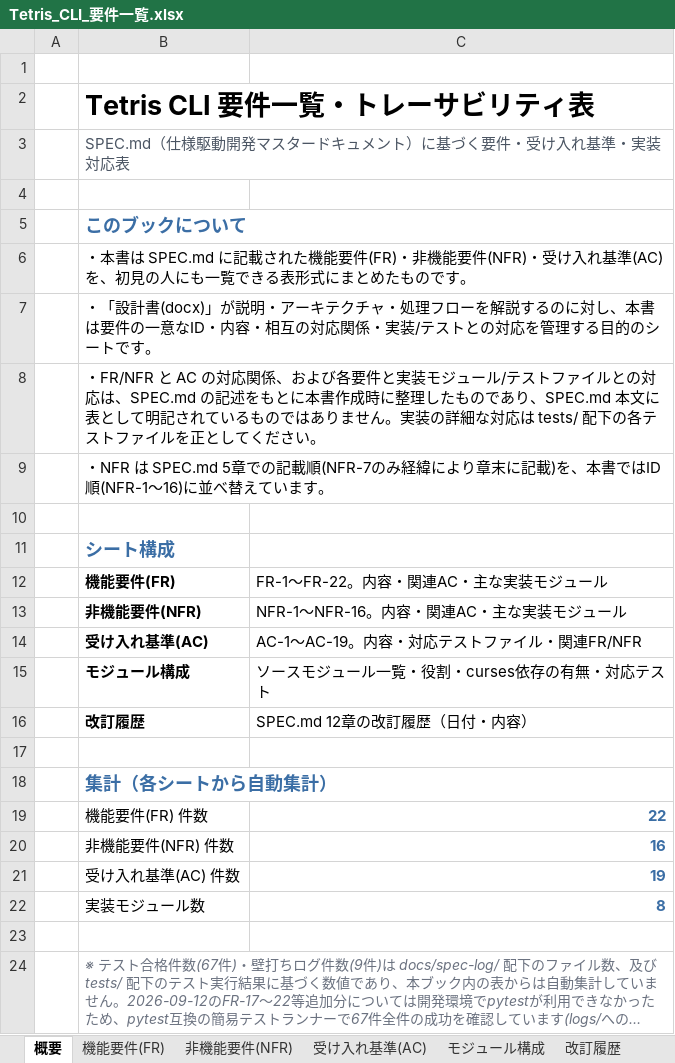
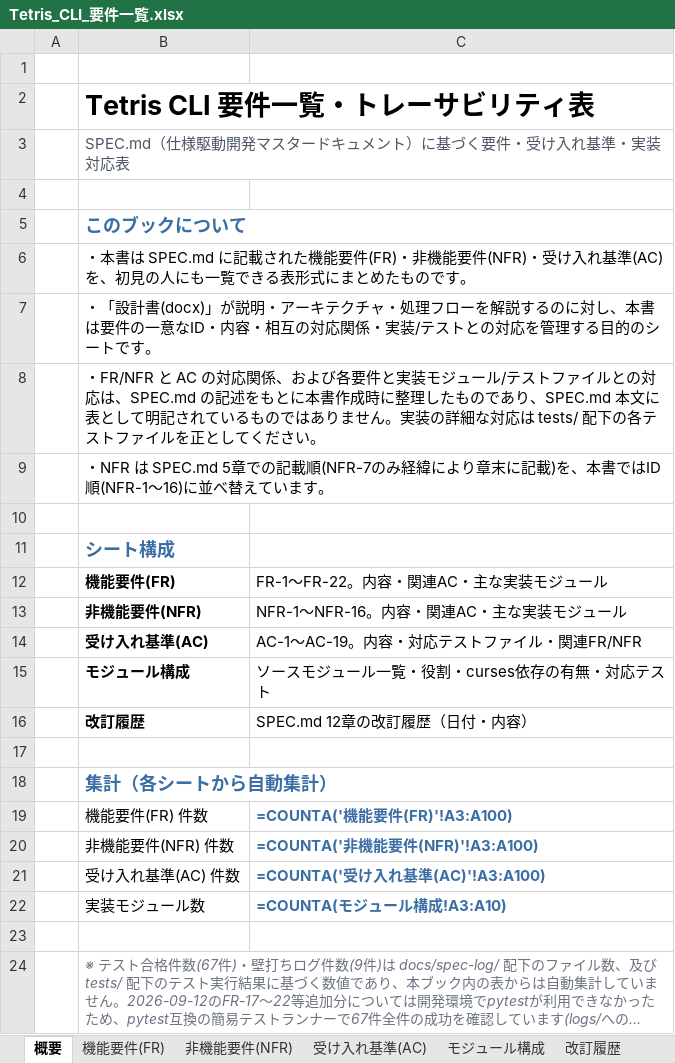
Before and after one commit to YosukeUsum/gitTest, an Excel workbook: docs/design/Tetris_CLI_要件一覧.xlsx, sheet 概要, drawn as a sheet; long unchanged cells end in …; values as stored, in another font and other column widths than the file's, no borders; formulas without a stored value are shown as written; the diff names each change by its address in the sheet, - before the commit and + after, or states it on an @@ line.

```diff
--- a/docs/design/Tetris_CLI_要件一覧.xlsx (sheet 概要)
+++ b/docs/design/Tetris_CLI_要件一覧.xlsx (sheet 概要)
-C19: 22
+C19: =COUNTA('機能要件(FR)'!A3:A100)
-C20: 16
+C20: =COUNTA('非機能要件(NFR)'!A3:A100)
-C21: 19
+C21: =COUNTA('受け入れ基準(AC)'!A3:A100)
-C22: 8
+C22: =COUNTA(モジュール構成!A3:A10)
```
Also changed, not shown: sheet 改訂履歴, sheet 非機能要件(NFR), charts or pictures, 5 other files.
